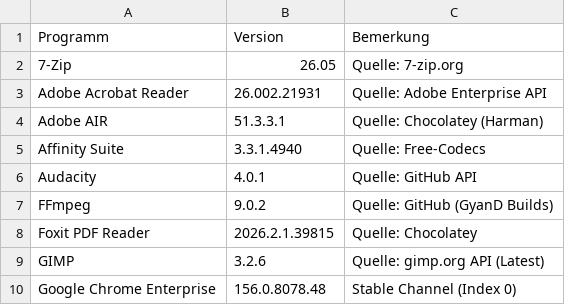
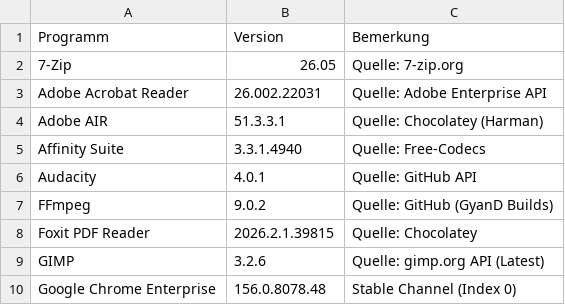
Before and after one commit to loufrance/Software-Monitor-v2, a CSV file: ProgrammlisteAKTUELL.csv, drawn as a sheet; only a part is shown.

```diff
--- a/ProgrammlisteAKTUELL.csv
+++ b/ProgrammlisteAKTUELL.csv
@@ -2,3 +2,3 @@
 "7-Zip";"26.05";"Quelle: 7-zip.org"
-"Adobe Acrobat Reader";"26.002.21931";"Quelle: Adobe Enterprise API"
+"Adobe Acrobat Reader";"26.002.22031";"Quelle: Adobe Enterprise API"
 "Adobe AIR";"51.3.3.1";"Quelle: Chocolatey (Harman)"
```
